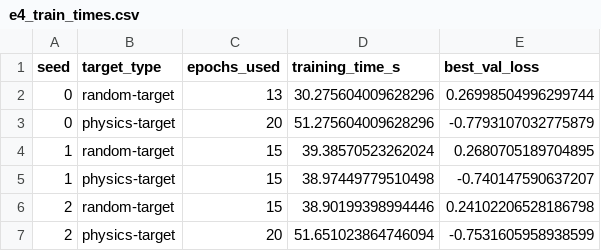
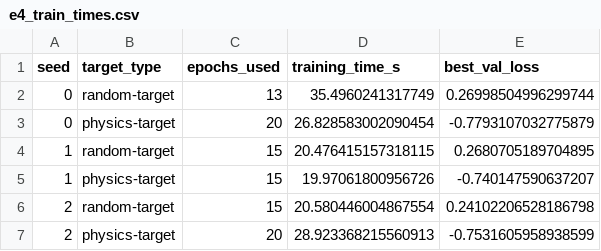
Before and after one commit to sulaimankudaimi/AcousticMonster, a CSV file: results/E4/e4_train_times.csv, drawn as a sheet.

```diff
--- a/results/E4/e4_train_times.csv
+++ b/results/E4/e4_train_times.csv
@@ -1,7 +1,7 @@
 seed,target_type,epochs_used,training_time_s,best_val_loss
-0,random-target,13,30.275604009628296,0.26998504996299744
-0,physics-target,20,51.275604009628296,-0.7793107032775879
-1,random-target,15,39.38570523262024,0.2680705189704895
-1,physics-target,15,38.97449779510498,-0.740147590637207
-2,random-target,15,38.90199398994446,0.24102206528186798
-2,physics-target,20,51.651023864746094,-0.7531605958938599
+0,random-target,13,35.4960241317749,0.26998504996299744
+0,physics-target,20,26.828583002090454,-0.7793107032775879
+1,random-target,15,20.476415157318115,0.2680705189704895
+1,physics-target,15,19.97061800956726,-0.740147590637207
+2,random-target,15,20.580446004867554,0.24102206528186798
+2,physics-target,20,28.923368215560913,-0.7531605958938599
```
Also changed, not shown: results/E3/e3_table.csv, results/E4/e4_diagnostics.csv, 23 other files.
